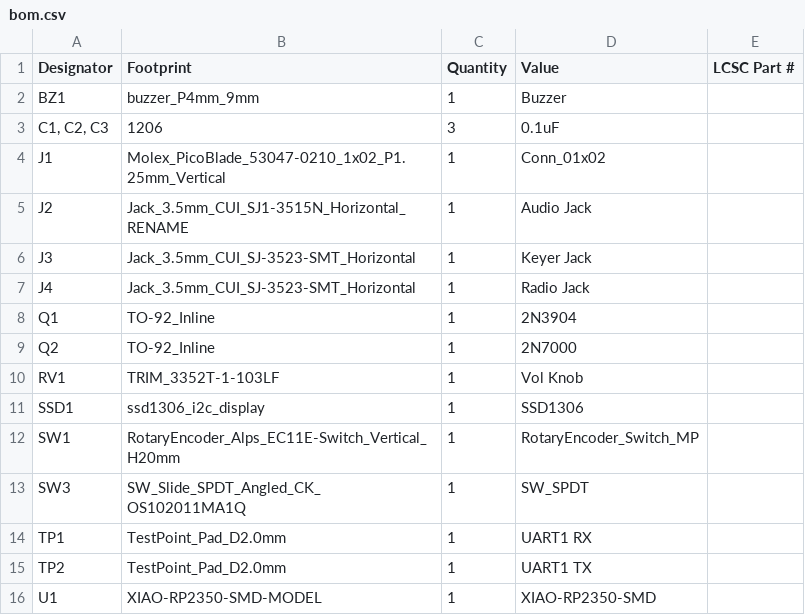
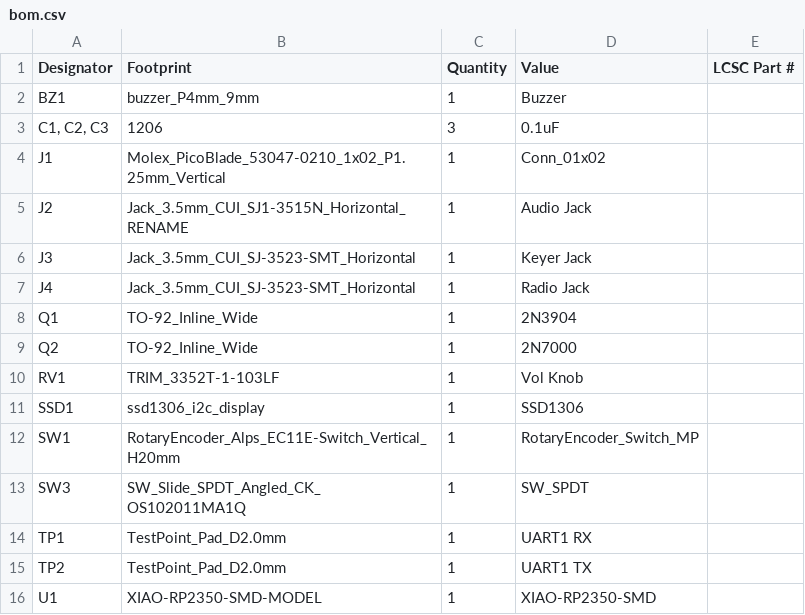
Before and after one commit to Grilled-Cheese-Engineering/micro-keyer, a CSV file: pcb/production/bom.csv, drawn as a sheet.

```diff
--- a/pcb/production/bom.csv
+++ b/pcb/production/bom.csv
@@ -7,4 +7,4 @@ J3,Jack_3.5mm_CUI_SJ-3523-SMT_Horizontal,1,Keyer Jack,
 J4,Jack_3.5mm_CUI_SJ-3523-SMT_Horizontal,1,Radio Jack,
-Q1,TO-92_Inline,1,2N3904,
-Q2,TO-92_Inline,1,2N7000,
+Q1,TO-92_Inline_Wide,1,2N3904,
+Q2,TO-92_Inline_Wide,1,2N7000,
 RV1,TRIM_3352T-1-103LF,1,Vol Knob,
```
Also changed, not shown: pcb/production/positions.csv, 8 other files.
